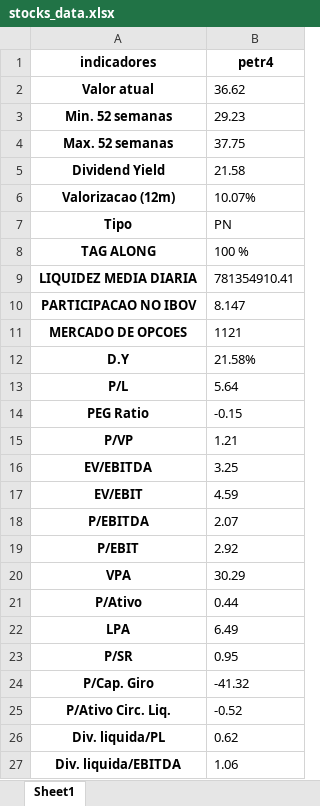
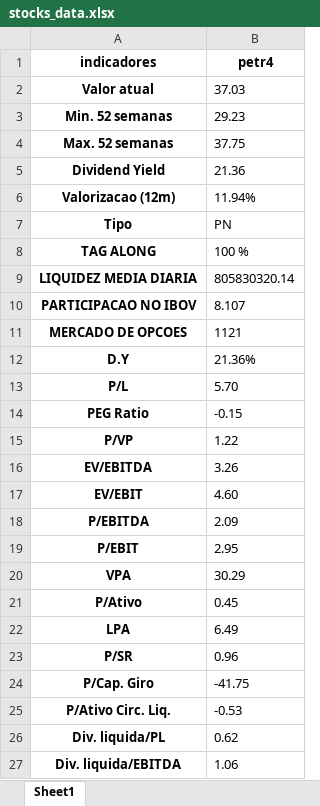
Before and after one commit to puzzoviodev/pyFundamentus-mainBKP, an Excel workbook: stocks_data.xlsx, sheet Sheet1, drawn as a sheet; only a part is shown; values as stored, in another font and other column widths than the file's, no borders; the diff covers the shown part only; the diff names each change by its address in the sheet, - before the commit and + after, or states it on an @@ line.

```diff
--- a/stocks_data.xlsx (sheet Sheet1)
+++ b/stocks_data.xlsx (sheet Sheet1)
-B2 (petr4): 36.62
+B2 (petr4): 37.03
-B5 (petr4): 21.58
+B5 (petr4): 21.36
-B6 (petr4): 10.07%
+B6 (petr4): 11.94%
-B9 (petr4): 781354910.41
+B9 (petr4): 805830320.14
-B10 (petr4): 8.147
+B10 (petr4): 8.107
-B12 (petr4): 21.58%
+B12 (petr4): 21.36%
-B13 (petr4): 5.64
+B13 (petr4): 5.70
-B15 (petr4): 1.21
+B15 (petr4): 1.22
-B16 (petr4): 3.25
+B16 (petr4): 3.26
-B17 (petr4): 4.59
+B17 (petr4): 4.60
-B18 (petr4): 2.07
+B18 (petr4): 2.09
-B19 (petr4): 2.92
+B19 (petr4): 2.95
-B21 (petr4): 0.44
+B21 (petr4): 0.45
-B23 (petr4): 0.95
+B23 (petr4): 0.96
-B24 (petr4): -41.32
+B24 (petr4): -41.75
-B25 (petr4): -0.52
+B25 (petr4): -0.53
```
Also changed, not shown: 2 edited cells elsewhere in this sheet, StatusInvest.xlsx, 2 other files.
